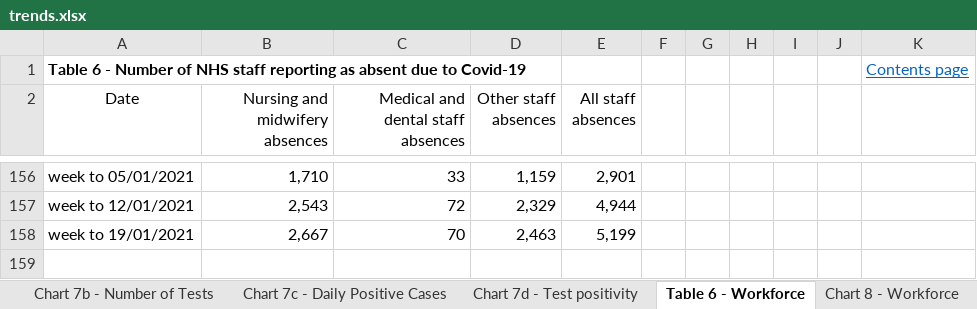
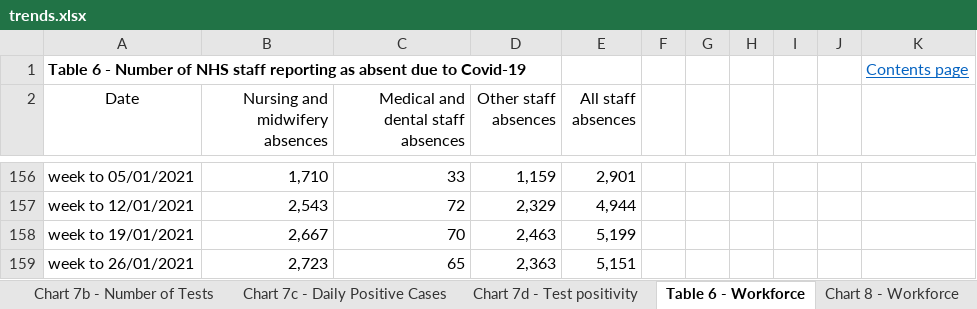
Before and after one commit to kerrmcintosh/east_lothian_covid, an Excel workbook: data/trends.xlsx, sheet Table 6 - Workforce, drawn as a sheet; only a part is shown, gaps mark what is left out; values as stored, in another font and other column widths than the file's, no borders; charts and pictures not drawn; the diff names each change by its address in the sheet, - before the commit and + after, or states it on an @@ line.

```diff
--- a/data/trends.xlsx (sheet Table 6 - Workforce)
+++ b/data/trends.xlsx (sheet Table 6 - Workforce)
+row 159: week to 26/01/2021 | 2,723 | 65 | 2,363 | 5,151
```
Also changed, not shown: sheet Table 5 - Testing, sheet Table 9 - School education, sheet Table 10a - Vaccinations, sheet Table 2 - Hospital Care, sheet Table 8 - Deaths, sheet Contents, other sheet tabs, charts or pictures, 8 other files.
